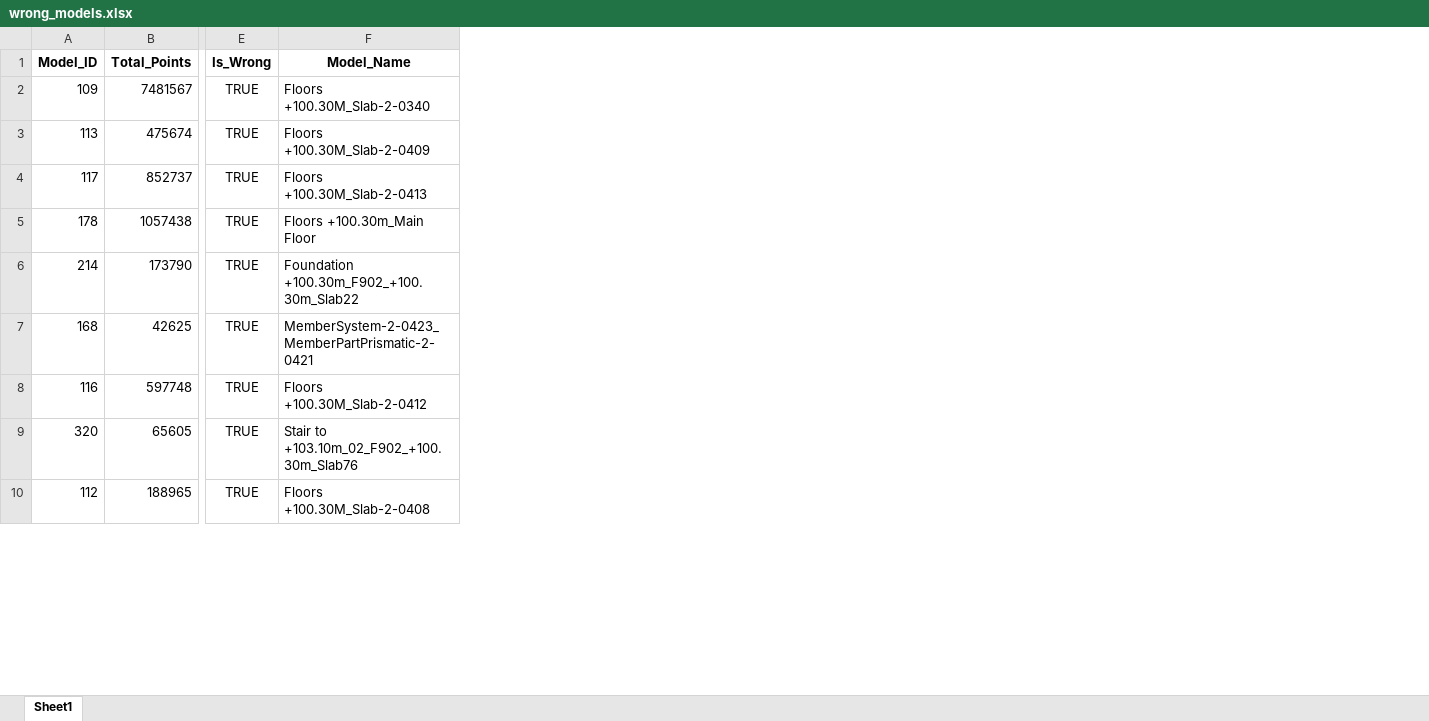
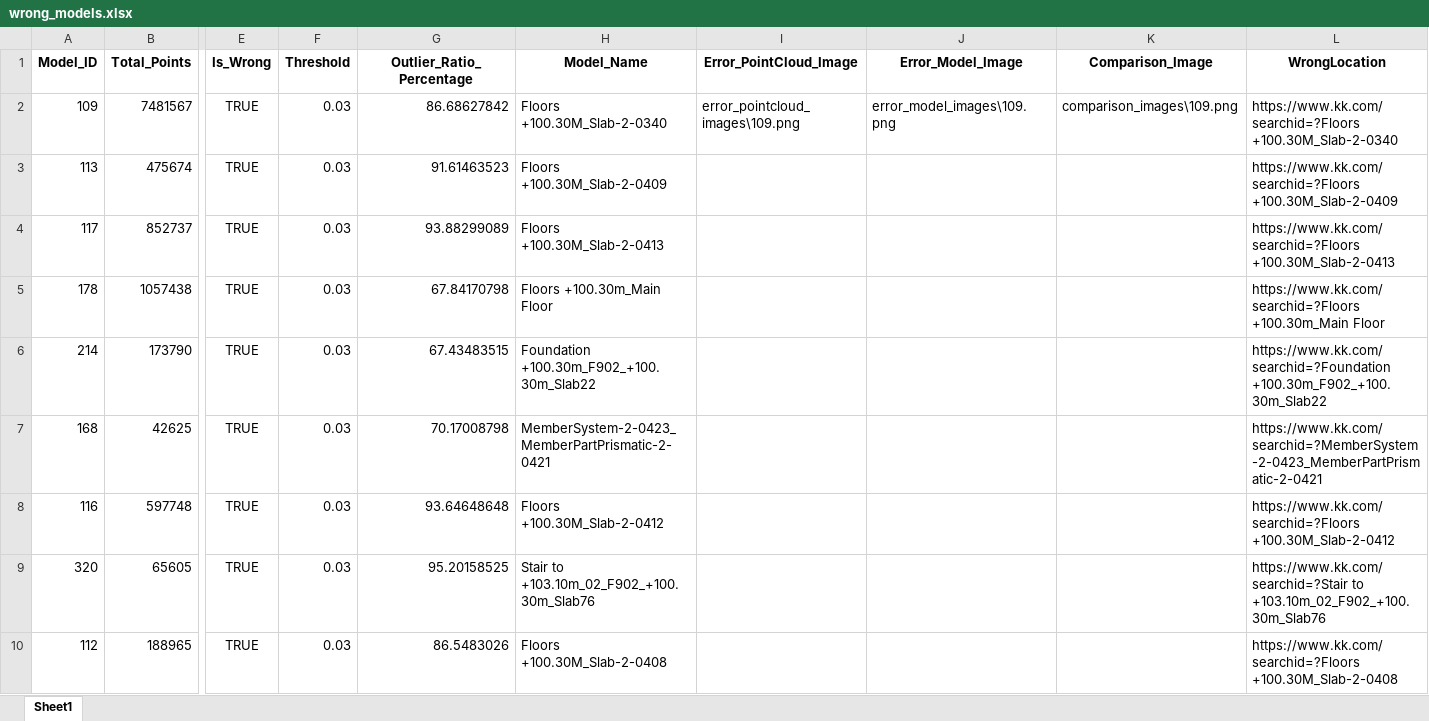
Before and after one commit to yujiaxing2851/model-report, an Excel workbook: excel/wrong_models.xlsx, sheet Sheet1, drawn as a sheet; only a part is shown, gaps mark what is left out; values as stored, in another font and other column widths than the file's, no borders; the diff names each change by its address in the sheet, - before the commit and + after, or states it on an @@ line.

```diff
--- a/excel/wrong_models.xlsx (sheet Sheet1)
+++ b/excel/wrong_models.xlsx (sheet Sheet1)
+column F (Threshold), rows 2-10: all 0.03
+column G (Outlier_Ratio_Percentage), rows 2-10: 86.68627842 | 91.61463523 | 93.88299089 | 67.84170798 | 67.43483515 | 70.17008798 | 93.64648648 | 95.20158525 | 86.5483026
+column I (Error_PointCloud_Image), row 2: error_pointcloud_images\109.png
+column J (Error_Model_Image), row 2: error_model_images\109.png
+column K (Comparison_Image), row 2: comparison_images\109.png
+column L (WrongLocation), rows 2-10: https://www.kk.com/searchid=?Floors +100.30M_Slab-2-0340 | https://www.kk.com/searchid=?Floors +100.30M_Slab-2-0409 | https://www.kk.com/searchid=?Floors +100.30M_Slab-2-0413 | https://www.kk.com/searchid=?Floors +100.30m_Main Floor | https://www.kk.com/searchid=?Foundation +100.30m_F902_+100.30m_Slab22 | https://www.kk.com/searchid=?MemberSystem-2-0423_MemberPartPrismatic-2-0421 | https://www.kk.com/searchid=?Floors +100.30M_Slab-2-0412 | https://www.kk.com/searchid=?Stair to +103.10m_02_F902_+100.30m_Slab76 | https://www.kk.com/searchid=?Floors +100.30M_Slab-2-0408
```
Also changed, not shown: excel/models_info.xlsx, 3 other files.
